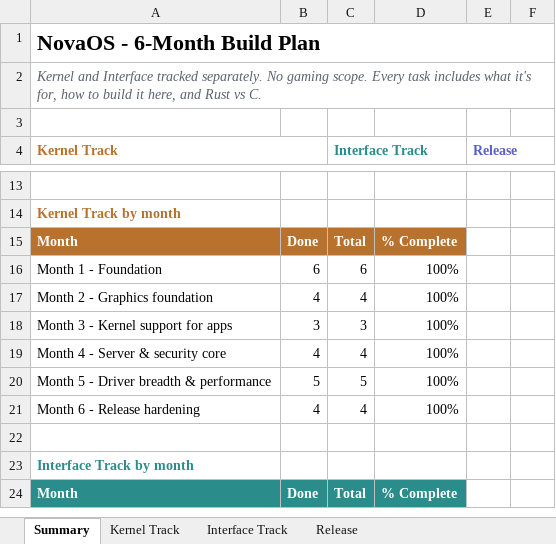
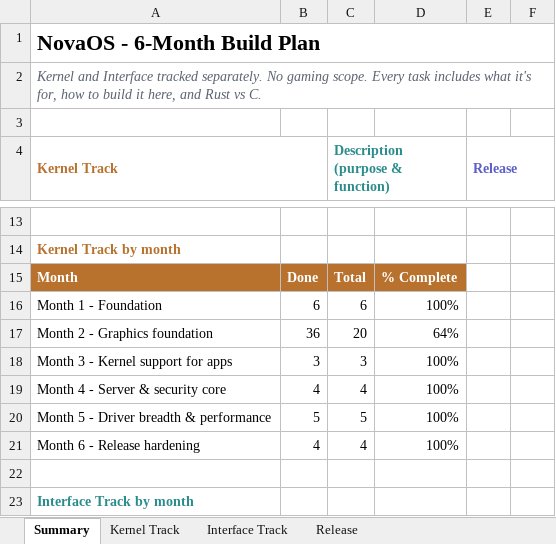
Before and after one commit to firoze-hossain/novaos, an Excel workbook: NovaOS_Build_Plan.xlsx, sheet Summary, drawn as a sheet; only a part is shown, gaps mark what is left out; the shorter side is filled out with more unchanged rows; values as stored, in another font and other column widths than the file's, no borders; charts and pictures not drawn; removed rows and columns are numbered as before the commit, all else as after; the diff names each change by its address in the sheet, - before the commit and + after, or states it on an @@ line.

```diff
--- a/NovaOS_Build_Plan.xlsx (sheet Summary)
+++ b/NovaOS_Build_Plan.xlsx (sheet Summary)
-C4: Interface Track
+C4: Description (purpose & function)
-row 17: Month 2 - Graphics foundation | 4 | 4 | 100%
+row 17: Month 2 - Graphics foundation | 36 | 20 | 64%
```
Also changed, not shown: sheet Interface Track, 11 other files.
